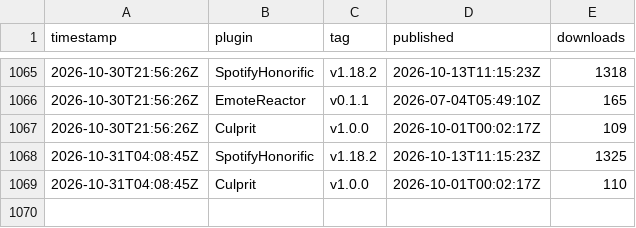
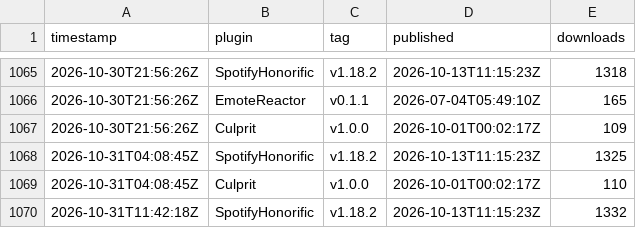
Before and after one commit to Valiice/DalamudPluginRepo, a CSV file: stats/history.csv, drawn as a sheet; only a part is shown, gaps mark what is left out; the diff names each change by its address in the sheet, - before the commit and + after, or states it on an @@ line.

```diff
--- a/stats/history.csv
+++ b/stats/history.csv
+row 1070: 2026-10-31T11:42:18Z | SpotifyHonorific | v1.18.2 | 2026-10-13T11:15:23Z | 1332
```
Also changed, not shown: 1 other file.
